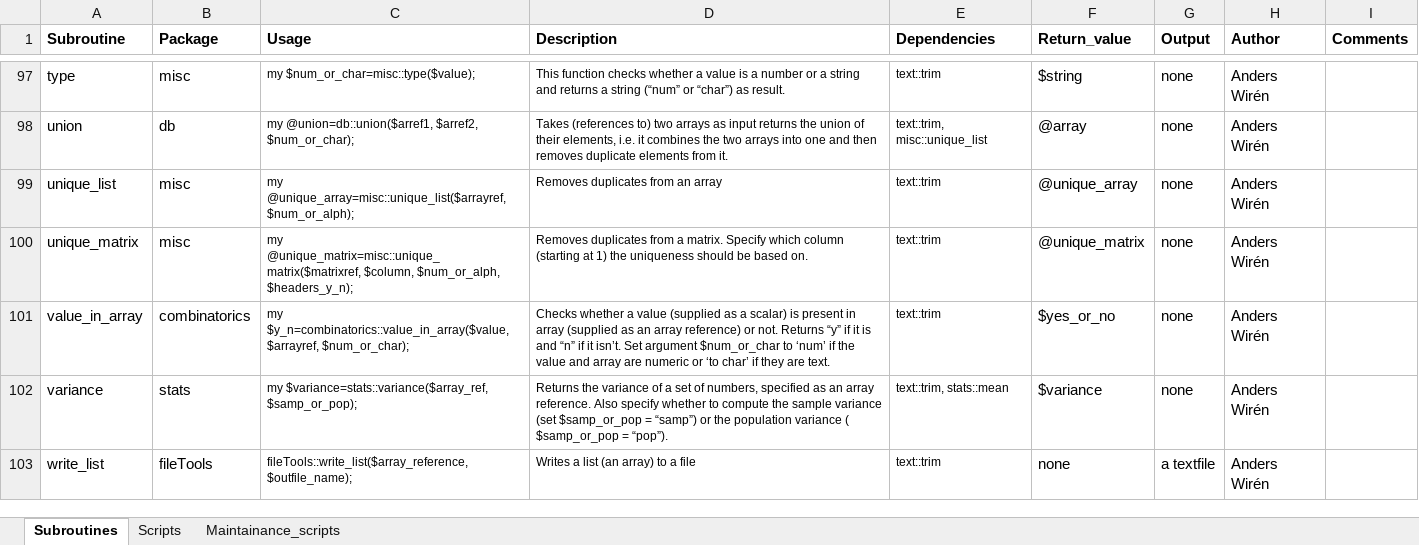
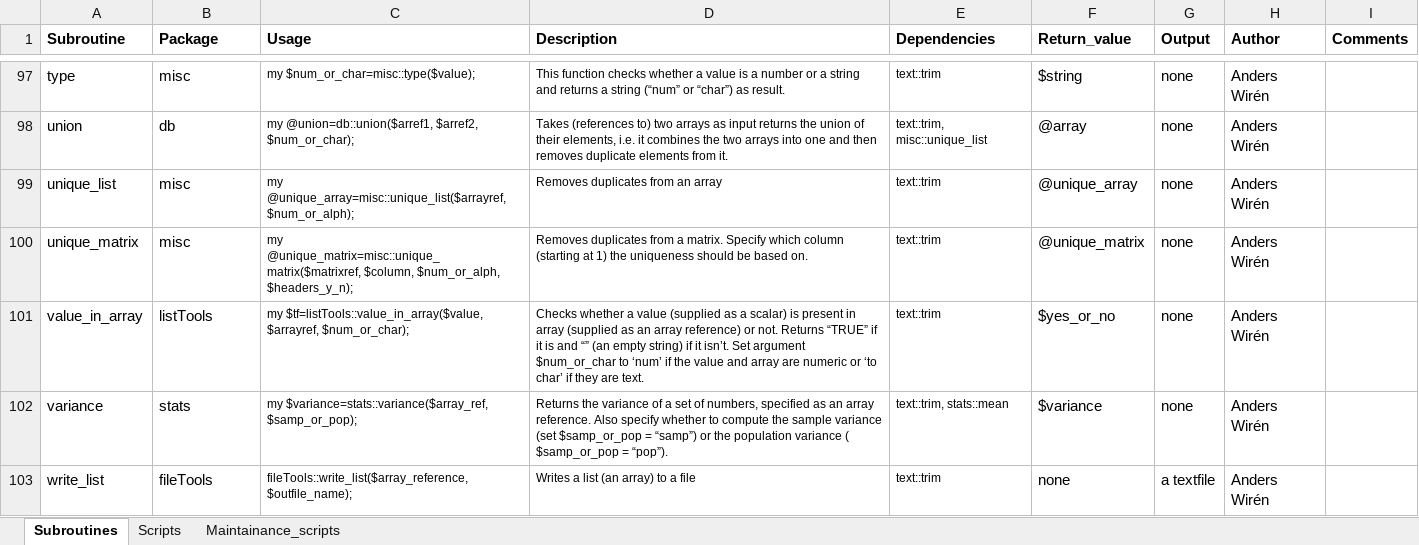
Before and after one commit to AndersWiren-333/Sample_scripts, an Excel workbook: Scripts_and_functions.xlsx, sheet Subroutines, drawn as a sheet; only a part is shown, gaps mark what is left out; values as stored, in another font and other column widths than the file's, no borders; the diff names each change by its address in the sheet, - before the commit and + after, or states it on an @@ line.

Commit message:
Updated entry for subroutine listTools::value_in_array in Scripts_and_functions.xlsx

```diff
--- a/Scripts_and_functions.xlsx (sheet Subroutines)
+++ b/Scripts_and_functions.xlsx (sheet Subroutines)
-B101 (Package): combinatorics
+B101 (Package): listTools
-C101 (Usage): my $y_n=combinatorics::value_in_array($value, $arrayref, $num_or_char);
+C101 (Usage): my $tf=listTools::value_in_array($value, $arrayref, $num_or_char);
-D101 (Description): …not. Returns “y” if it is and “n” if it…
+D101 (Description): …not. Returns “TRUE” if it is and “” (an empty string) if it…
```
